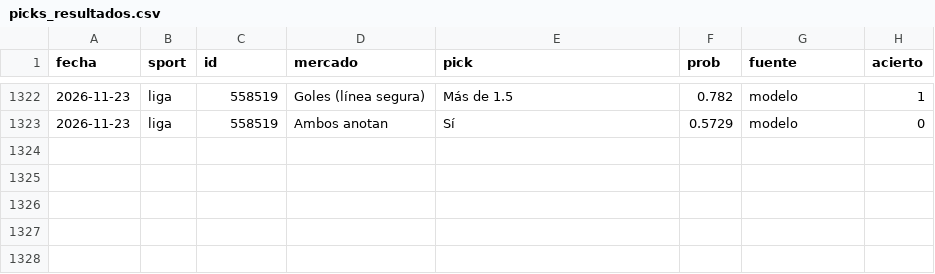
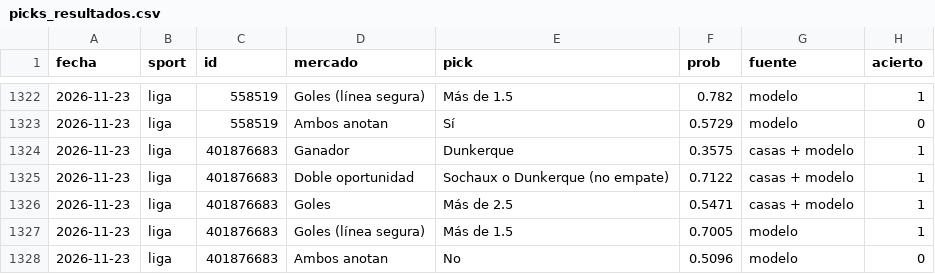
Before and after one commit to gabrielreyesu/mocha-picks, a CSV file: predictions/picks_resultados.csv, drawn as a sheet; only a part is shown, gaps mark what is left out; the diff names each change by its address in the sheet, - before the commit and + after, or states it on an @@ line.

```diff
--- a/predictions/picks_resultados.csv
+++ b/predictions/picks_resultados.csv
+row 1324: 2026-11-23 | liga | 401876683 | Ganador | Dunkerque | 0.3575 | casas + modelo | 1
+row 1325: 2026-11-23 | liga | 401876683 | Doble oportunidad | Sochaux o Dunkerque (no empate) | 0.7122 | casas + modelo | 1
+row 1326: 2026-11-23 | liga | 401876683 | Goles | Más de 2.5 | 0.5471 | casas + modelo | 1
+row 1327: 2026-11-23 | liga | 401876683 | Goles (línea segura) | Más de 1.5 | 0.7005 | modelo | 1
+row 1328: 2026-11-23 | liga | 401876683 | Ambos anotan | No | 0.5096 | modelo | 0
```
Also changed, not shown: 4 other files.
